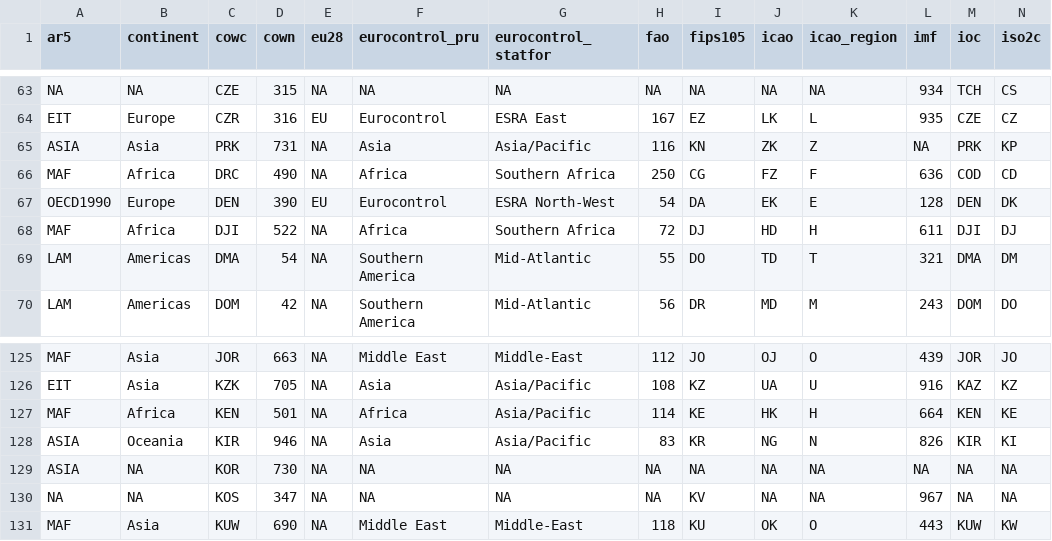
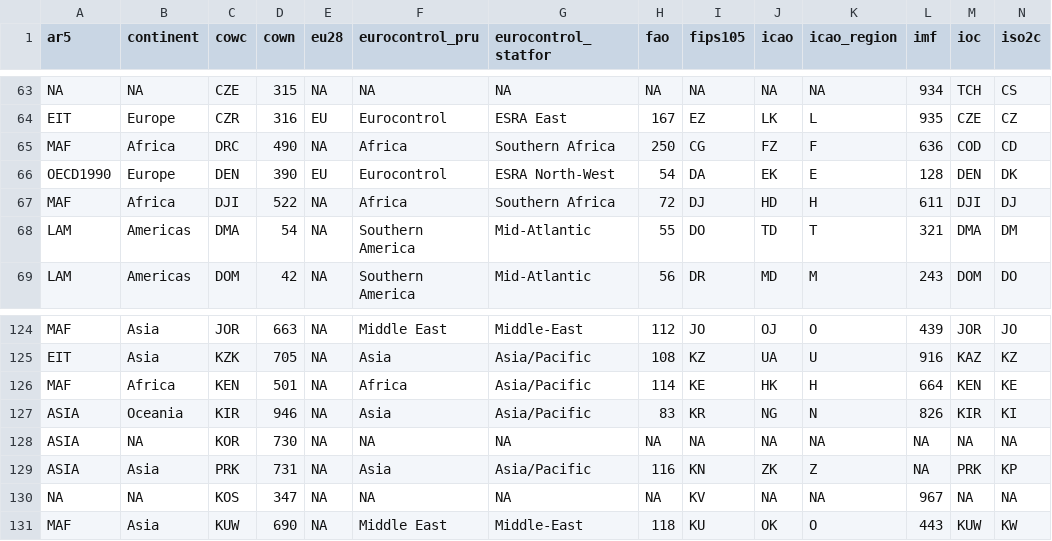
Before and after one commit to vincentarelbundock/countrycode, a CSV file: data/countrycode_data.csv, drawn as a sheet; only a part is shown, gaps mark what is left out; removed rows and columns are numbered as before the commit, all else as after; rows hold the shown columns only; the diff names each change by its address in the sheet, - before the commit and + after, or states it on an @@ line.

```diff
--- a/data/countrycode_data.csv
+++ b/data/countrycode_data.csv
-row 65: ASIA | Asia | PRK | 731 | NA | Asia | Asia/Pacific | 116 | KN | ZK | Z | NA | PRK | KP
+row 129: ASIA | Asia | PRK | 731 | NA | Asia | Asia/Pacific | 116 | KN | ZK | Z | NA | PRK | KP
```
Also changed, not shown: 2 other files.
